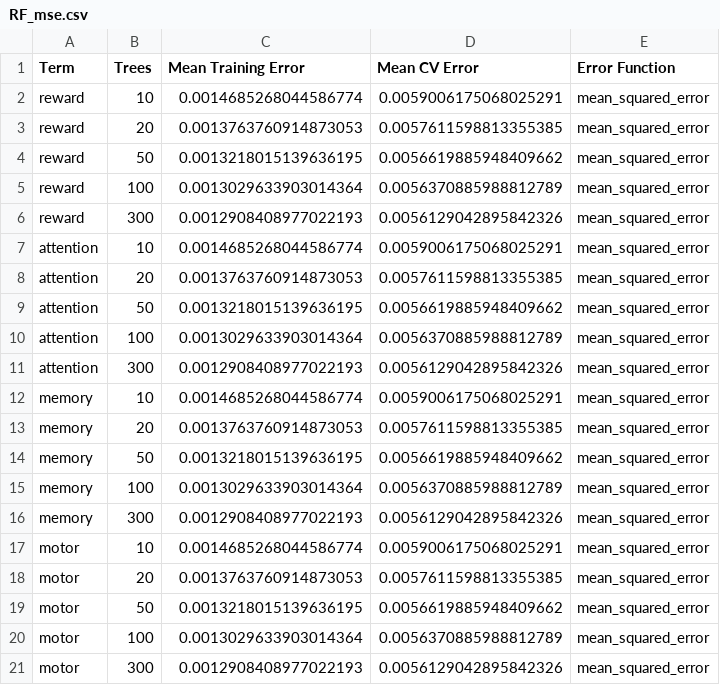
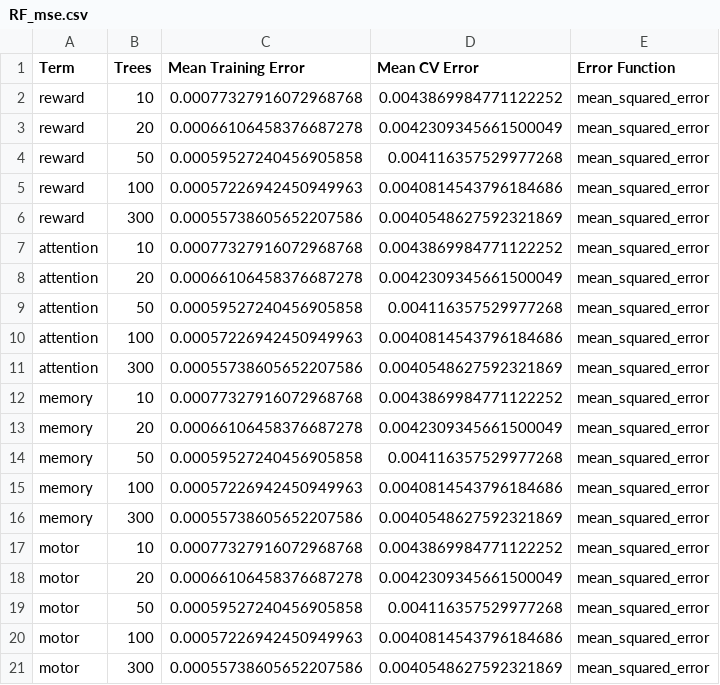
Before and after one commit to voytekresearch/nsaba, a CSV file: notebooks/testing/estimation_csv/RF_mse.csv, drawn as a sheet.

```diff
--- a/notebooks/testing/estimation_csv/RF_mse.csv
+++ b/notebooks/testing/estimation_csv/RF_mse.csv
@@ -1,21 +1,21 @@
 Term,Trees,Mean Training Error,Mean CV Error,Error Function
-reward,10,0.0014685268044586774,0.0059006175068025291,mean_squared_error
-reward,20,0.0013763760914873053,0.0057611598813355385,mean_squared_error
-reward,50,0.0013218015139636195,0.0056619885948409662,mean_squared_error
-reward,100,0.0013029633903014364,0.0056370885988812789,mean_squared_error
-reward,300,0.0012908408977022193,0.0056129042895842326,mean_squared_error
-attention,10,0.0014685268044586774,0.0059006175068025291,mean_squared_error
-attention,20,0.0013763760914873053,0.0057611598813355385,mean_squared_error
-attention,50,0.0013218015139636195,0.0056619885948409662,mean_squared_error
-attention,100,0.0013029633903014364,0.0056370885988812789,mean_squared_error
-attention,300,0.0012908408977022193,0.0056129042895842326,mean_squared_error
-memory,10,0.0014685268044586774,0.0059006175068025291,mean_squared_error
-memory,20,0.0013763760914873053,0.0057611598813355385,mean_squared_error
-memory,50,0.0013218015139636195,0.0056619885948409662,mean_squared_error
-memory,100,0.0013029633903014364,0.0056370885988812789,mean_squared_error
-memory,300,0.0012908408977022193,0.0056129042895842326,mean_squared_error
-motor,10,0.0014685268044586774,0.0059006175068025291,mean_squared_error
-motor,20,0.0013763760914873053,0.0057611598813355385,mean_squared_error
-motor,50,0.0013218015139636195,0.0056619885948409662,mean_squared_error
-motor,100,0.0013029633903014364,0.0056370885988812789,mean_squared_error
-motor,300,0.0012908408977022193,0.0056129042895842326,mean_squared_error
+reward,10,0.00077327916072968768,0.0043869984771122252,mean_squared_error
+reward,20,0.00066106458376687278,0.0042309345661500049,mean_squared_error
+reward,50,0.00059527240456905858,0.004116357529977268,mean_squared_error
+reward,100,0.00057226942450949963,0.0040814543796184686,mean_squared_error
+reward,300,0.00055738605652207586,0.0040548627592321869,mean_squared_error
+attention,10,0.00077327916072968768,0.0043869984771122252,mean_squared_error
+attention,20,0.00066106458376687278,0.0042309345661500049,mean_squared_error
+attention,50,0.00059527240456905858,0.004116357529977268,mean_squared_error
+attention,100,0.00057226942450949963,0.0040814543796184686,mean_squared_error
+attention,300,0.00055738605652207586,0.0040548627592321869,mean_squared_error
+memory,10,0.00077327916072968768,0.0043869984771122252,mean_squared_error
+memory,20,0.00066106458376687278,0.0042309345661500049,mean_squared_error
+memory,50,0.00059527240456905858,0.004116357529977268,mean_squared_error
+memory,100,0.00057226942450949963,0.0040814543796184686,mean_squared_error
+memory,300,0.00055738605652207586,0.0040548627592321869,mean_squared_error
+motor,10,0.00077327916072968768,0.0043869984771122252,mean_squared_error
+motor,20,0.00066106458376687278,0.0042309345661500049,mean_squared_error
+motor,50,0.00059527240456905858,0.004116357529977268,mean_squared_error
+motor,100,0.00057226942450949963,0.0040814543796184686,mean_squared_error
+motor,300,0.00055738605652207586,0.0040548627592321869,mean_squared_error
```
Also changed, not shown: notebooks/testing/estimation_csv/DT_mse.csv, notebooks/testing/estimation_csv/DT_r2.csv, 6 other files.
